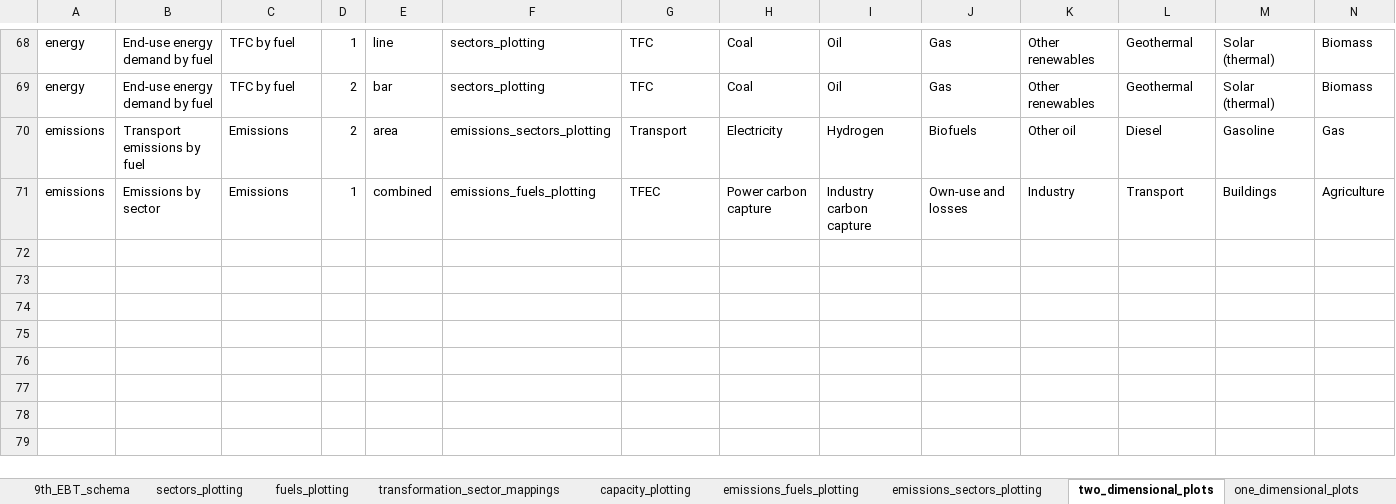
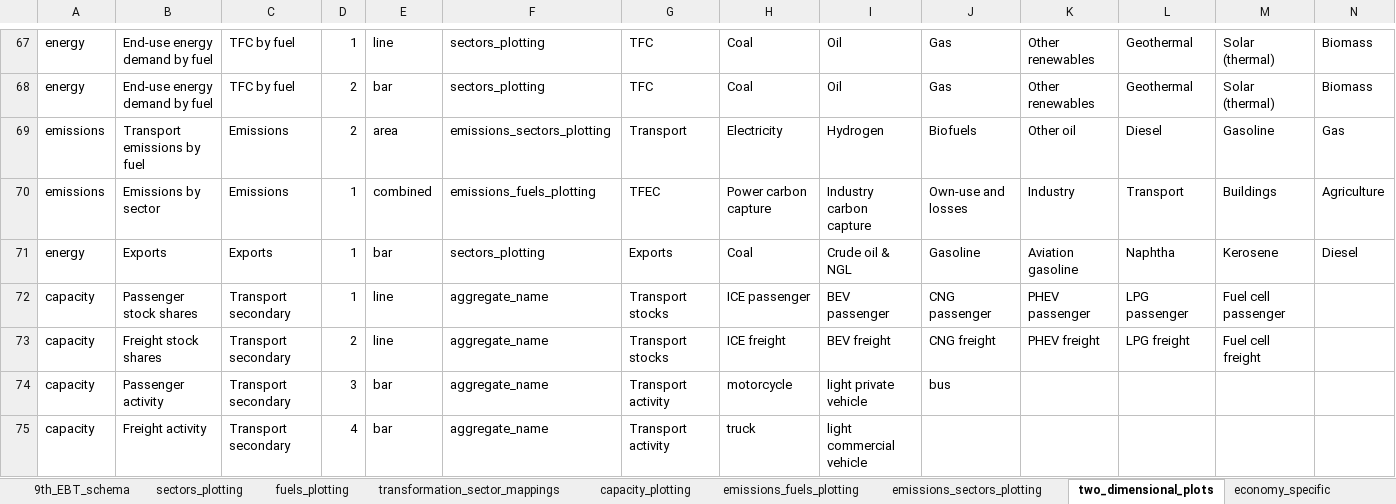
Before and after one commit to asia-pacific-energy-research-centre/9th_edition_visualisation, an Excel workbook: config/master_config.xlsx, sheet two_dimensional_plots, drawn as a sheet; only a part is shown, gaps mark what is left out; values as stored, in another font and other column widths than the file's, no borders; charts and pictures not drawn; rows hold the shown columns only; the diff covers the shown part only; the diff names each change by its address in the sheet, - before the commit and + after, or states it on an @@ line.

Commit message:
added extra capacity measures for transport

```diff
--- a/config/master_config.xlsx (sheet two_dimensional_plots)
+++ b/config/master_config.xlsx (sheet two_dimensional_plots)
+sheet tab: economy_specific
+row 71: energy | Exports | Exports | 1 | bar | sectors_plotting | Exports | Coal | Crude oil & NGL | Gasoline | Aviation gasoline | Naphtha | Kerosene | Diesel
+row 72: capacity | Passenger stock shares | Transport secondary | 1 | line | aggregate_name | Transport stocks | ICE passenger | BEV passenger | CNG passenger | PHEV passenger | LPG passenger | Fuel cell passenger
+row 73: capacity | Freight stock shares | Transport secondary | 2 | line | aggregate_name | Transport stocks | ICE freight | BEV freight | CNG freight | PHEV freight | LPG freight | Fuel cell freight
+row 74: capacity | Passenger activity | Transport secondary | 3 | bar | aggregate_name | Transport activity | motorcycle | light private vehicle | bus
+row 75: capacity | Freight activity | Transport secondary | 4 | bar | aggregate_name | Transport activity | truck | light commercial vehicle
```
Also changed, not shown: 5 added rows, 1 removed row and 19 edited cells elsewhere in this sheet, sheet capacity_plotting, sheet colors, sheet sectors_plotting, sheet fuels_plotting, sheet plotting_name_to_label, sheet plotting_specifications, hidden cells, charts or pictures, 5 other files.
